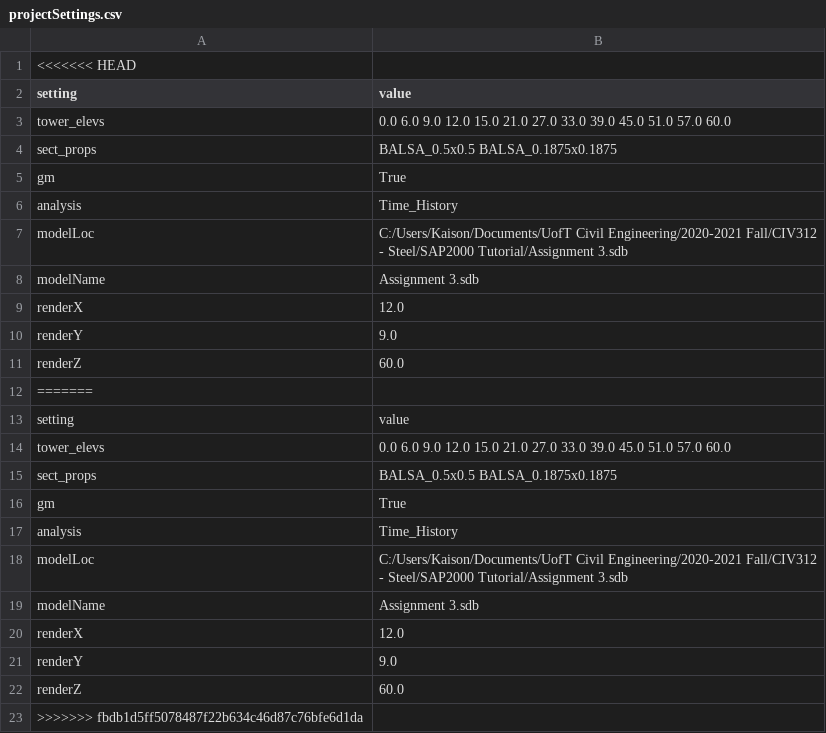
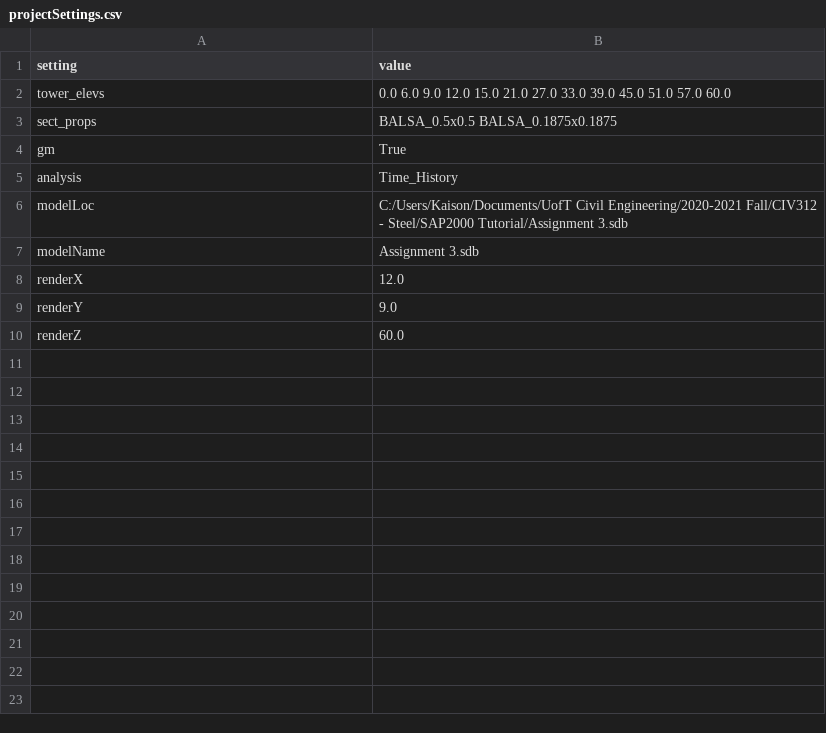
Before and after one commit to UofT-Seismic-Design-Team/Autobuilder-3.0, a CSV file: Test Files/autobuilder - v3/projectSettings.csv, drawn as a sheet; the diff names each change by its address in the sheet, - before the commit and + after, or states it on an @@ line.

```diff
--- a/Test Files/autobuilder - v3/projectSettings.csv
+++ b/Test Files/autobuilder - v3/projectSettings.csv
-row 1: <<<<<<< HEAD
-row 12: =======
-row 13: setting | value
-row 14: tower_elevs | 0.0 6.0 9.0 12.0 15.0 21.0 27.0 33.0 39.0 45.0 51.0 57.0 60.0
-row 15: sect_props | BALSA_0.5x0.5 BALSA_0.1875x0.1875
-row 16: gm | True
-row 17: analysis | Time_History
-row 18: modelLoc | C:/Users/Kaison/Documents/UofT Civil Engineering/2020-2021 Fall/CIV312 - Steel/SAP2000 Tutorial/Assignment 3.sdb
-row 19: modelName | Assignment 3.sdb
-row 20: renderX | 12.0
-row 21: renderY | 9.0
-row 22: renderZ | 60.0
-row 23: >>>>>>> fbdb1d5ff5078487f22b634c46d87c76bfe6d1da
```
Also changed, not shown: Test Files/autobuilder - v2/bracing.csv, Test Files/autobuilder - v2/floorPlan.csv, 27 other files.
